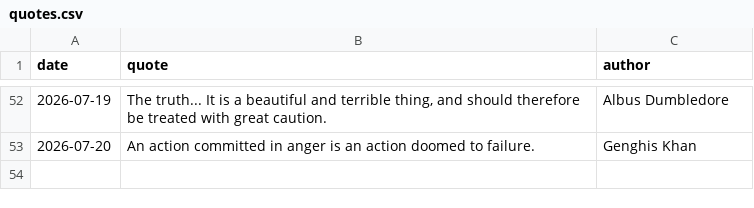
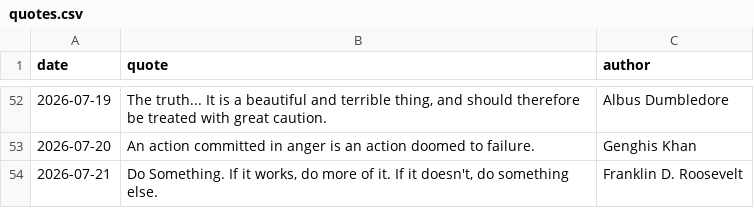
Before and after one commit to forst-dev/daily-quote, a CSV file: quotes.csv, drawn as a sheet; only a part is shown, gaps mark what is left out; the diff names each change by its address in the sheet, - before the commit and + after, or states it on an @@ line.

```diff
--- a/quotes.csv
+++ b/quotes.csv
+row 54: 2026-07-21 | Do Something. If it works, do more of it. If it doesn't, do something else. | Franklin D. Roosevelt
```
Also changed, not shown: 1 other file.
